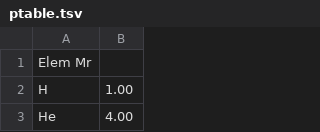
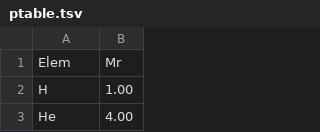
Before and after one commit to Catamondium/projects, a TSV file: Python/mol/ptable.tsv, drawn as a sheet; only a part is shown; removed rows and columns are numbered as before the commit, all else as after; the diff names each change by its address in the sheet, - before the commit and + after, or states it on an @@ line.

```diff
--- a/Python/mol/ptable.tsv
+++ b/Python/mol/ptable.tsv
-row 1: Elem Mr
+row 1: Elem | Mr
```
Also changed, not shown: Rust/mol/src/ptable.tsv.
